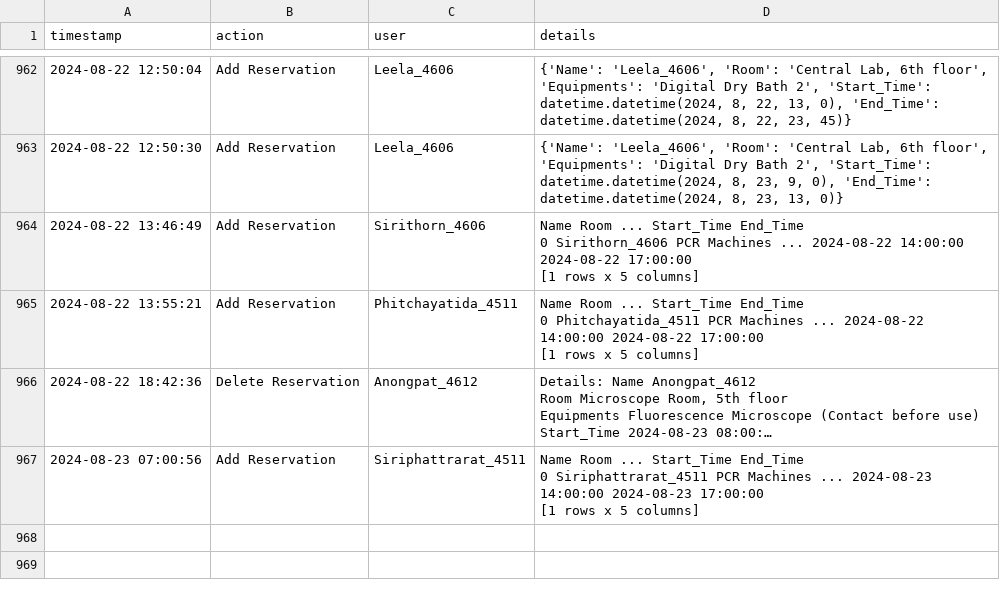
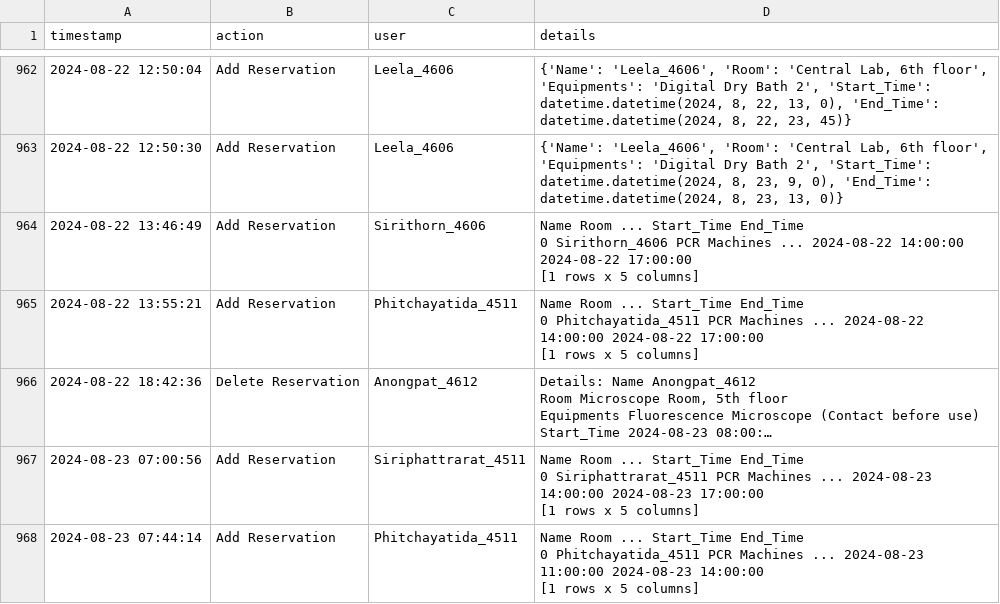
Before and after one commit to dhruv0767/Lab-Equipments_Reservation, a CSV file: change_log.csv, drawn as a sheet; only a part is shown, gaps mark what is left out; long unchanged cells end in …; ↵ is a line break in a cell; the diff names each change by its address in the sheet, - before the commit and + after, or states it on an @@ line.

Commit message:
Update change_log.csv

```diff
--- a/change_log.csv
+++ b/change_log.csv
+row 968: 2024-08-23 07:44:14 | Add Reservation | Phitchayatida_4511 | Name Room ... Start_Time End_Time ↵ 0 Phitchayatida_4511 PCR Machines ... 2024-08-23 11:00:00 2024-08-23 14:00:00 ↵ [1 rows x 5 columns]
```
